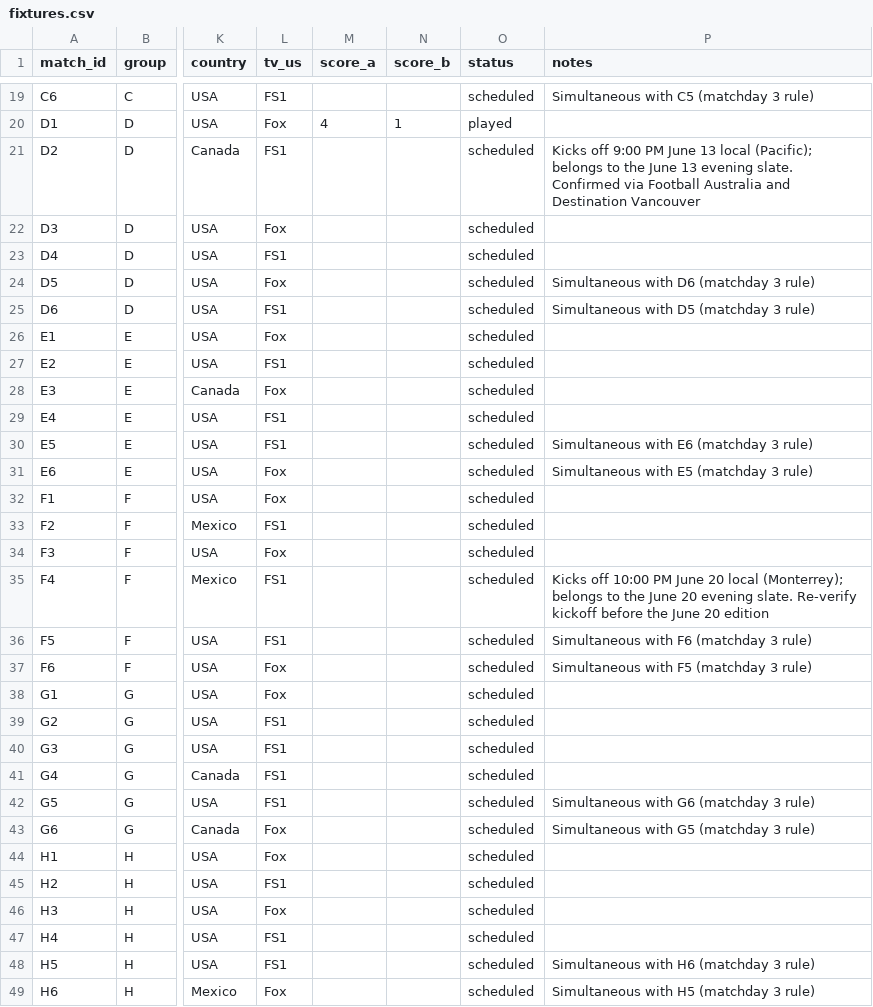
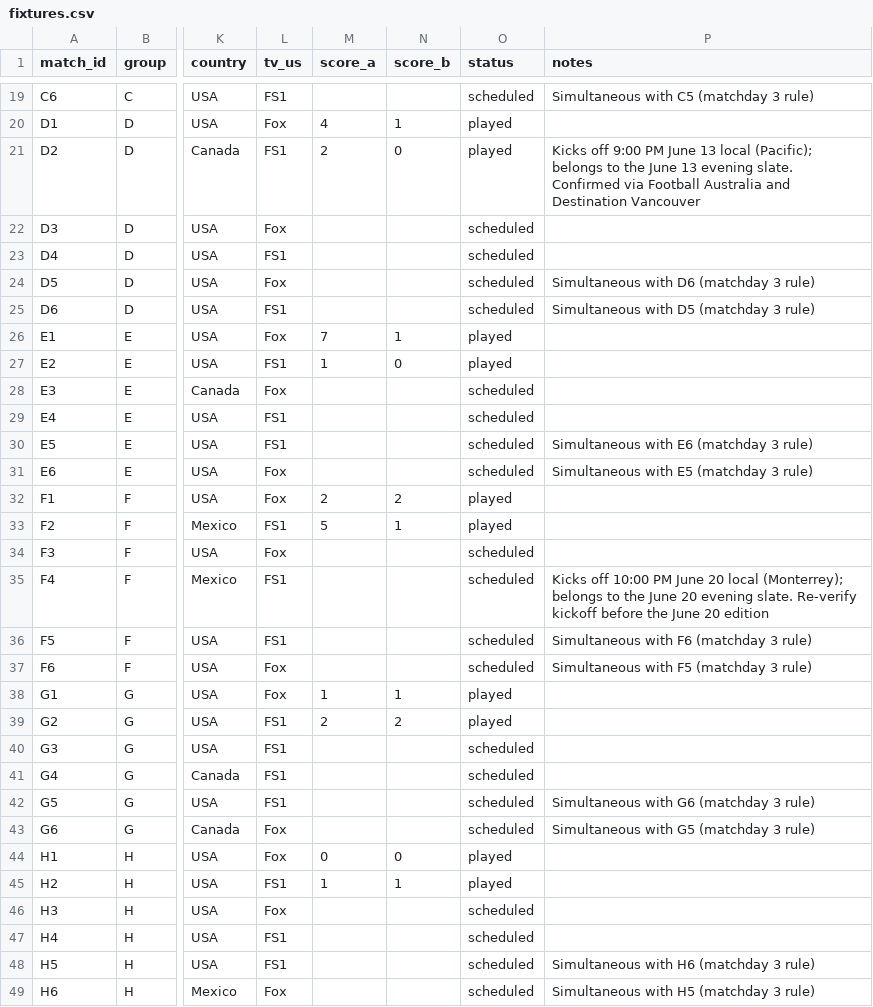
Before and after one commit to alxgriff/wc26-hub, a CSV file: data/fixtures.csv, drawn as a sheet; only a part is shown, gaps mark what is left out; the diff covers the shown part only; the diff names each change by its address in the sheet, - before the commit and + after, or states it on an @@ line.

```diff
--- a/data/fixtures.csv
+++ b/data/fixtures.csv
-M21 (score_a): (empty)
+M21 (score_a): 2
-N21 (score_b): (empty)
+N21 (score_b): 0
-O21 (status): scheduled
+O21 (status): played
-M26 (score_a): (empty)
+M26 (score_a): 7
-N26 (score_b): (empty)
+N26 (score_b): 1
-O26:O27 (status): scheduled
+O26:O27 (status): played
-M27 (score_a): (empty)
+M27 (score_a): 1
-N27 (score_b): (empty)
+N27 (score_b): 0
-M32 (score_a): (empty)
+M32 (score_a): 2
-N32 (score_b): (empty)
+N32 (score_b): 2
-O32:O33 (status): scheduled
+O32:O33 (status): played
-M33 (score_a): (empty)
+M33 (score_a): 5
-N33 (score_b): (empty)
+N33 (score_b): 1
-M38 (score_a): (empty)
+M38 (score_a): 1
-N38 (score_b): (empty)
+N38 (score_b): 1
-O38:O39 (status): scheduled
+O38:O39 (status): played
-M39 (score_a): (empty)
+M39 (score_a): 2
-N39 (score_b): (empty)
+N39 (score_b): 2
-M44 (score_a): (empty)
+M44 (score_a): 0
-N44 (score_b): (empty)
+N44 (score_b): 0
-O44:O45 (status): scheduled
+O44:O45 (status): played
-M45 (score_a): (empty)
+M45 (score_a): 1
-N45 (score_b): (empty)
+N45 (score_b): 1
```
Also changed, not shown: 21 edited cells elsewhere in this file, data/picks_log.csv, data/predictions_log.csv, 19 other files.
